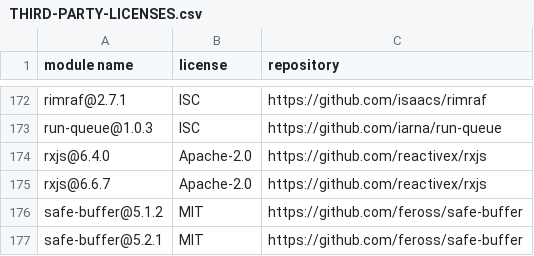
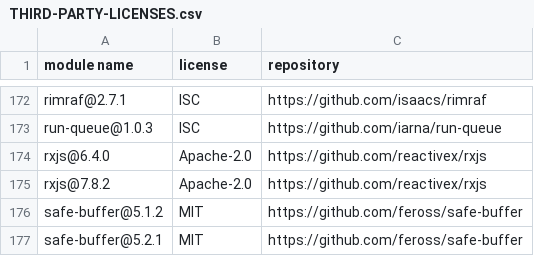
Before and after one commit to dockstore/dockstore-ui2, a CSV file: THIRD-PARTY-LICENSES.csv, drawn as a sheet; only a part is shown, gaps mark what is left out.

```diff
--- a/THIRD-PARTY-LICENSES.csv
+++ b/THIRD-PARTY-LICENSES.csv
@@ -174,3 +174,3 @@
 "rxjs@6.4.0","Apache-2.0","https://github.com/reactivex/rxjs"
-"rxjs@6.6.7","Apache-2.0","https://github.com/reactivex/rxjs"
+"rxjs@7.8.2","Apache-2.0","https://github.com/reactivex/rxjs"
 "safe-buffer@5.1.2","MIT","https://github.com/feross/safe-buffer"
```
Also changed, not shown: 2 other files.
